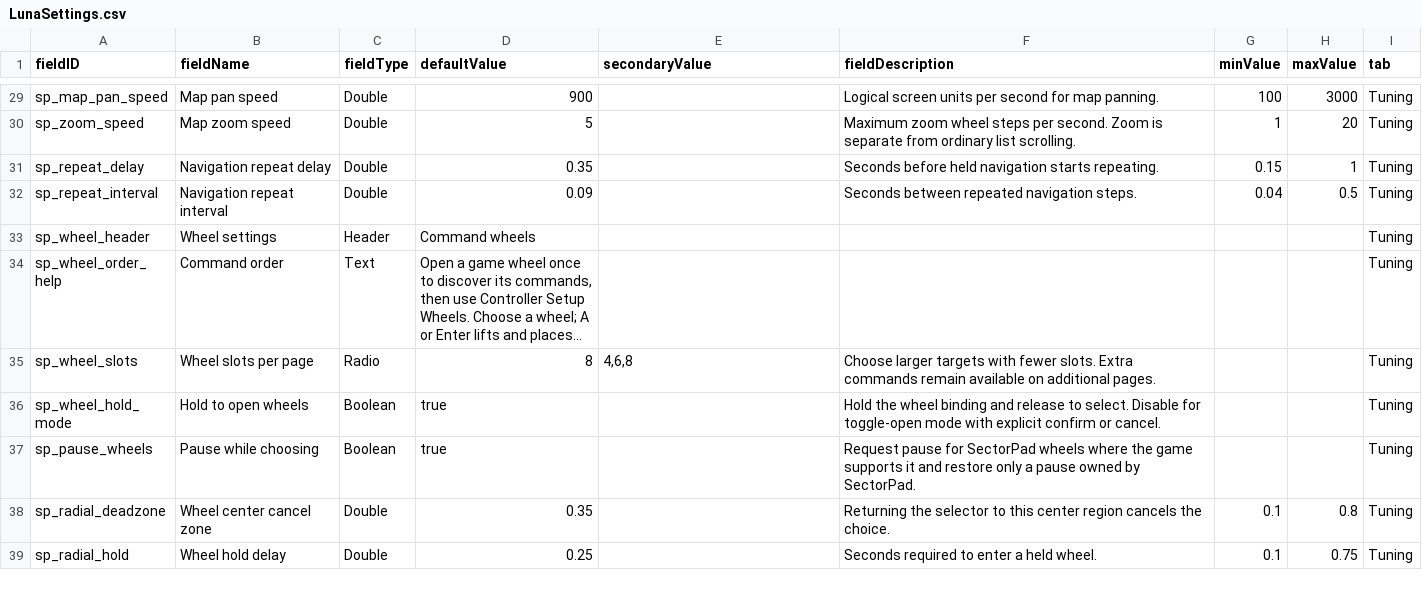
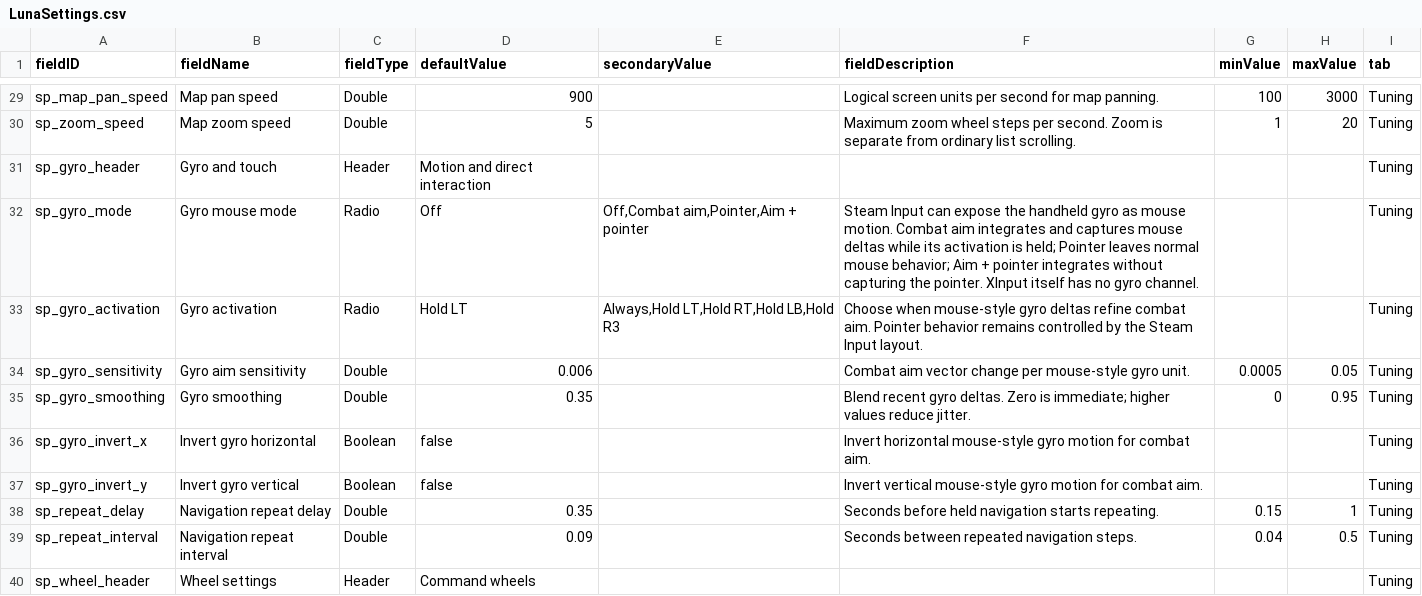
Before and after one commit to oxygenwalrus/SectorPad, a CSV file: mod/data/config/LunaSettings.csv, drawn as a sheet; only a part is shown, gaps mark what is left out; the shorter side is filled out with more unchanged rows; long unchanged cells end in ….

Commit message:
Add handheld touch gyro and discovery diagnostics

```diff
--- a/mod/data/config/LunaSettings.csv
+++ b/mod/data/config/LunaSettings.csv
@@ -30,2 +30,9 @@ sp_map_pan_speed,Map pan speed,Double,900,,Logical screen units per second for m
 sp_zoom_speed,Map zoom speed,Double,5,,Maximum zoom wheel steps per second. Zoom is separate from ordinary list scrolling.,1,20,Tuning
+sp_gyro_header,Gyro and touch,Header,Motion and direct interaction,,,,,Tuning
+sp_gyro_mode,Gyro mouse mode,Radio,Off,"Off,Combat aim,Pointer,Aim + pointer","Steam Input can expose the handheld gyro as mouse motion. Combat aim integrates and captures mouse deltas while its activation is held; Pointer leaves normal mouse behavior; Aim + pointer integrates without capturing the pointer. XInput itself has no gyro channel.",,,Tuning
+sp_gyro_activation,Gyro activation,Radio,Hold LT,"Always,Hold LT,Hold RT,Hold LB,Hold R3",Choose when mouse-style gyro deltas refine combat aim. Pointer behavior remains controlled by the Steam Input layout.,,,Tuning
+sp_gyro_sensitivity,Gyro aim sensitivity,Double,0.006,,Combat aim vector change per mouse-style gyro unit.,0.0005,0.05,Tuning
+sp_gyro_smoothing,Gyro smoothing,Double,0.35,,Blend recent gyro deltas. Zero is immediate; higher values reduce jitter.,0,0.95,Tuning
+sp_gyro_invert_x,Invert gyro horizontal,Boolean,false,,Invert horizontal mouse-style gyro motion for combat aim.,,,Tuning
+sp_gyro_invert_y,Invert gyro vertical,Boolean,false,,Invert vertical mouse-style gyro motion for combat aim.,,,Tuning
 sp_repeat_delay,Navigation repeat delay,Double,0.35,,Seconds before held navigation starts repeating.,0.15,1,Tuning
```
Also changed, not shown: 17 other files.
